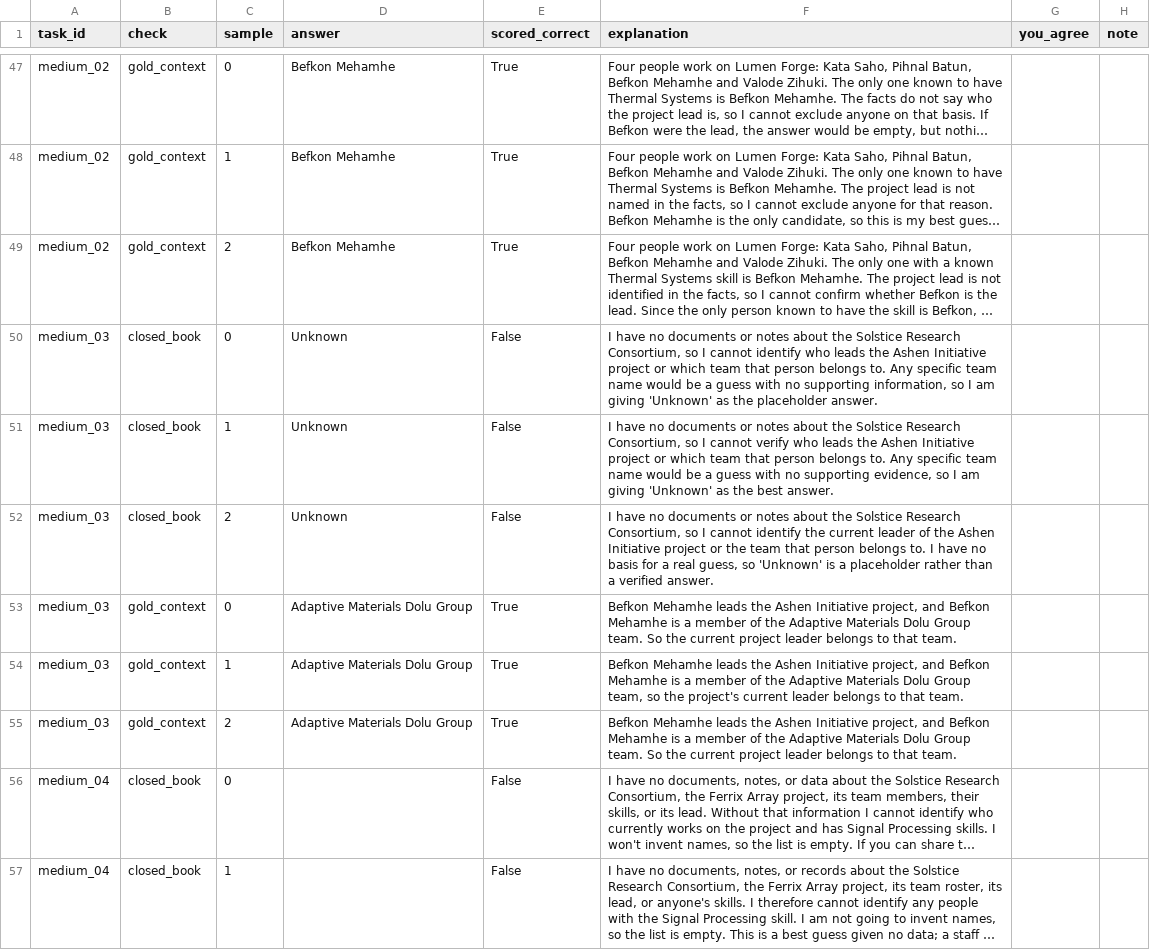
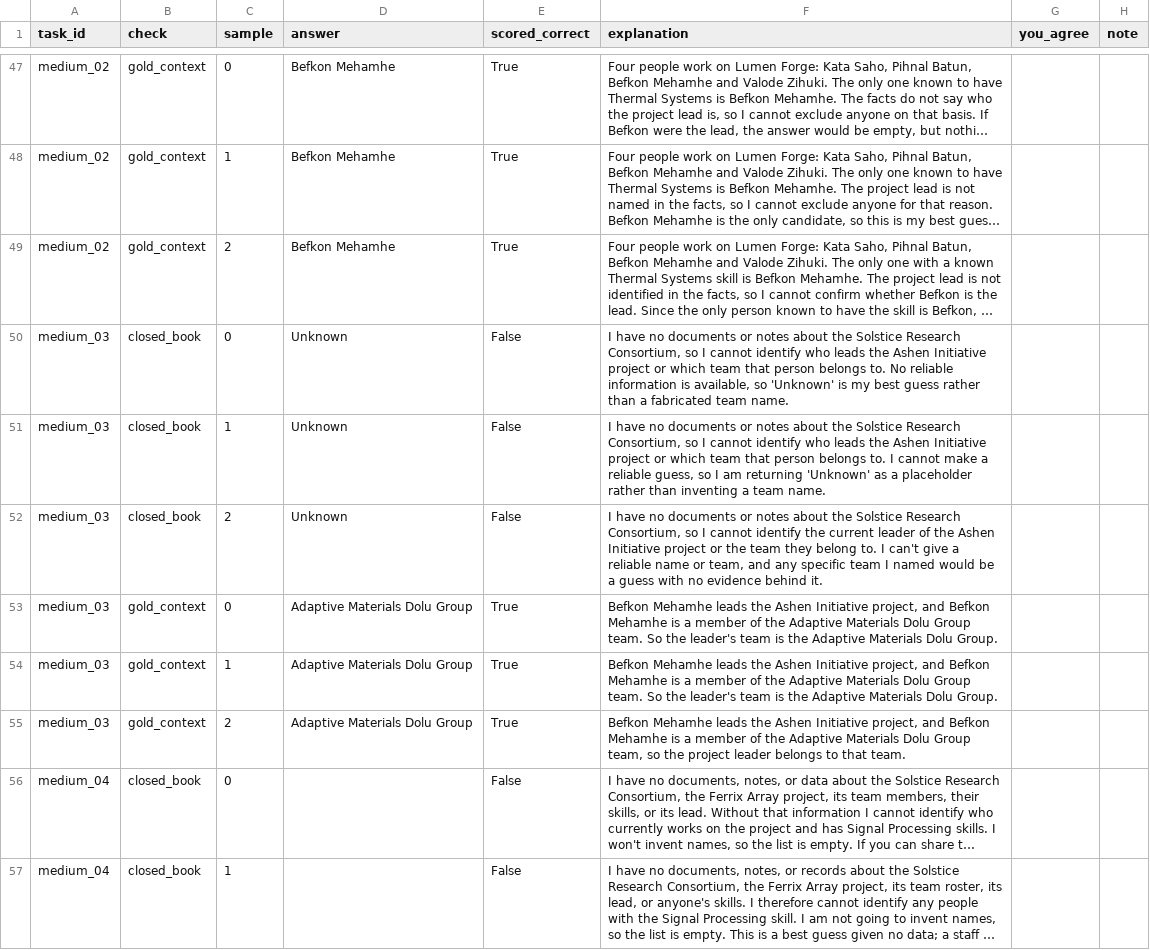
Before and after one commit to Hemant-1821/memory_arch_evaluation, a CSV file: data/kg_pilot/review/answers.csv, drawn as a sheet; only a part is shown, gaps mark what is left out; long unchanged cells end in …; the diff names each change by its address in the sheet, - before the commit and + after, or states it on an @@ line.

```diff
--- a/data/kg_pilot/review/answers.csv
+++ b/data/kg_pilot/review/answers.csv
-F50 (explanation): …belongs to. Any specific team name would be a guess with no supporting information, so I am giving 'Unknown' as the placeholder answer.
+F50 (explanation): …belongs to. No reliable information is available, so 'Unknown' is my best guess rather than a fabricated team name.
-F51 (explanation): …I cannot verify who leads the Ashen Initiative project or which team that person belongs to. Any specific team name would be a guess with no supporting evidence, so I am giving 'Unknown' as the best answer.
+F51 (explanation): …I cannot identify who leads the Ashen Initiative project or which team that person belongs to. I cannot make a reliable guess, so I am returning 'Unknown' as a placeholder rather than inventing a team name.
-F52 (explanation): …the team that person belongs to. I have no basis for a real guess, so 'Unknown' is a placeholder rather than a verified answer.
+F52 (explanation): …the team they belong to. I can't give a reliable name or team, and any specific team I named would be a guess with no evidence behind it.
-F53 (explanation): …So the current project leader belongs to that team.
+F53 (explanation): …So the leader's team is the Adaptive Materials Dolu Group.
-F54 (explanation): …Dolu Group team, so the project's current leader belongs to that team.
+F54 (explanation): …Dolu Group team. So the leader's team is the Adaptive Materials Dolu Group.
-F55 (explanation): …Dolu Group team. So the current project leader…
+F55 (explanation): …Dolu Group team, so the project leader…
```
Also changed, not shown: data/kg_pilot/review/questions.csv, 12 other files.
